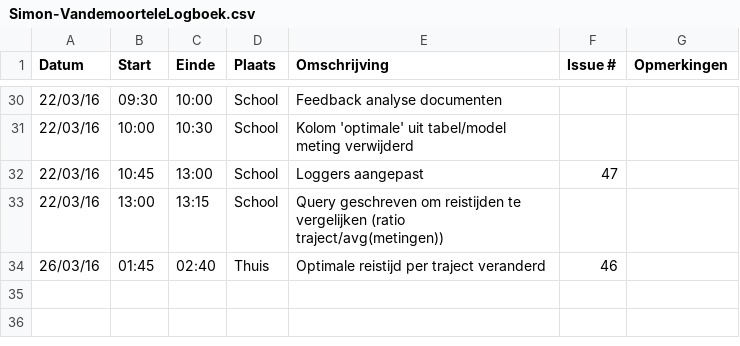
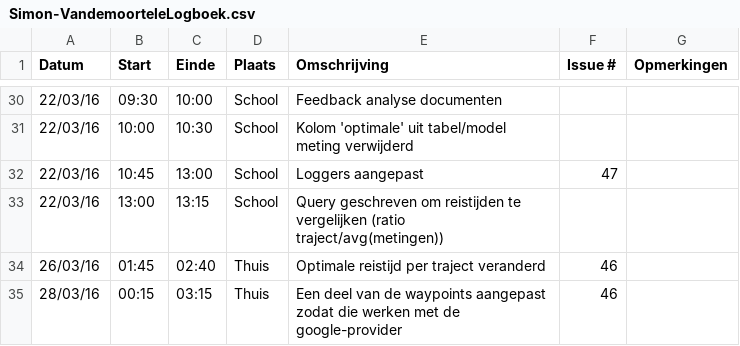
Before and after one commit to ghentlivinglab/Traffic-Travel-Time-Analyzer-3, a CSV file: Simon-VandemoorteleLogboek.csv, drawn as a sheet; only a part is shown, gaps mark what is left out; the diff names each change by its address in the sheet, - before the commit and + after, or states it on an @@ line.

Commit message:
Update Simon-VandemoorteleLogboek.csv

```diff
--- a/Simon-VandemoorteleLogboek.csv
+++ b/Simon-VandemoorteleLogboek.csv
+row 35: 28/03/16 | 00:15 | 03:15 | Thuis | Een deel van de waypoints aangepast zodat die werken met de google-provider | 46
```
